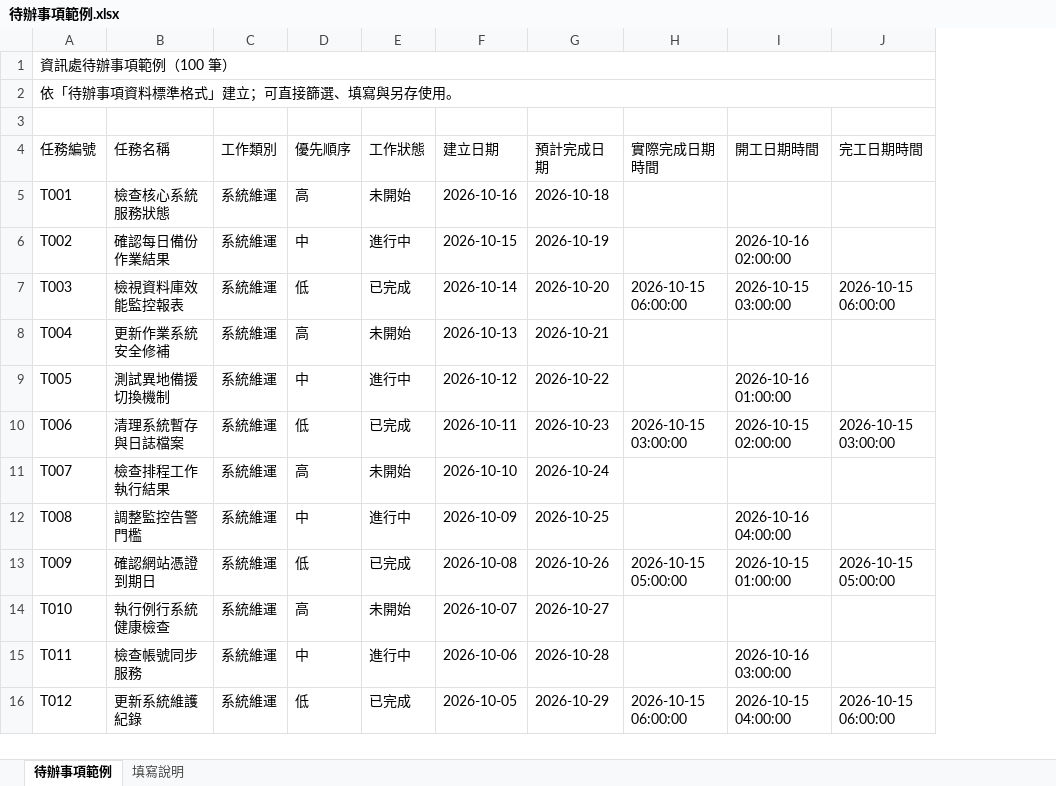
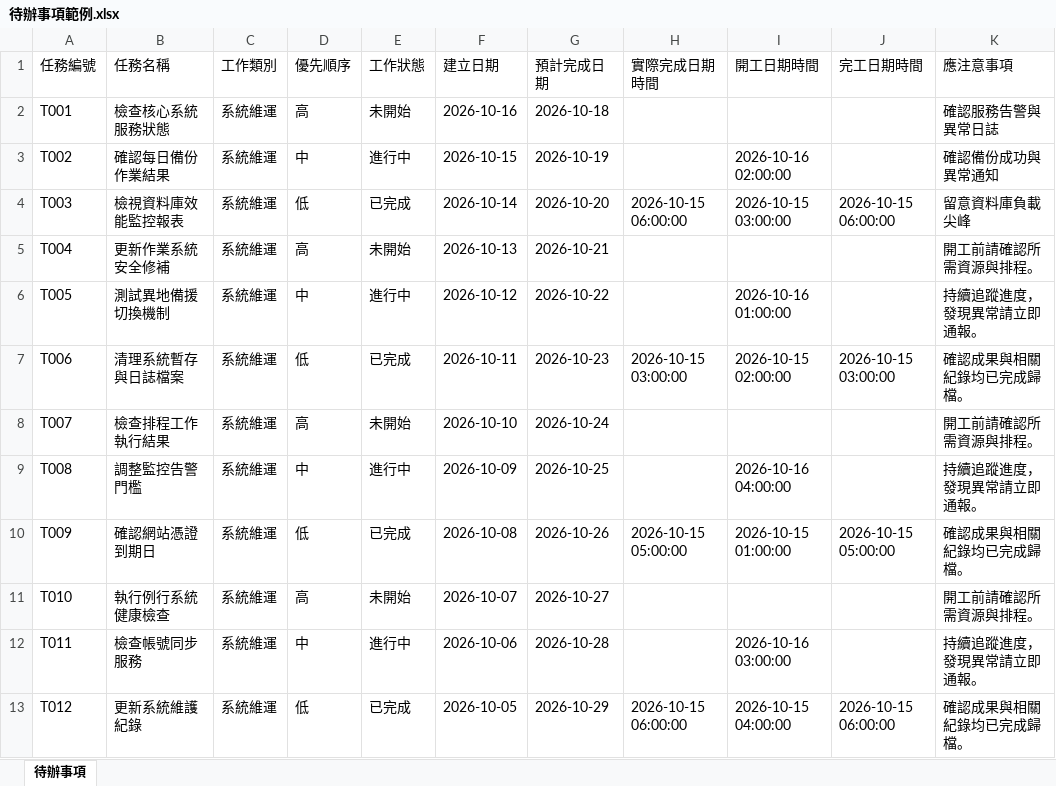
Before and after one commit to beartolove/ai_solution, an Excel workbook: todo_demo/待辦事項範例.xlsx, sheet 待辦事項, drawn as a sheet; only a part is shown; values as stored, in another font and other column widths than the file's, no cell formats; conditional formats and table styles not drawn; removed rows and columns are numbered as before the commit, all else as after; the diff names each change by its address in the sheet, - before the commit and + after, or states it on an @@ line.

```diff
--- a/todo_demo/待辦事項範例.xlsx (sheet 待辦事項)
+++ b/todo_demo/待辦事項範例.xlsx (sheet 待辦事項)
-sheet tab: 待辦事項範例
+sheet tab: 待辦事項
-sheet tab: 填寫說明
+column K (應注意事項), rows 2-13: 確認服務告警與異常日誌 | 確認備份成功與異常通知 | 留意資料庫負載尖峰 | 開工前請確認所需資源與排程。 | 持續追蹤進度，發現異常請立即通報。 | 確認成果與相關紀錄均已完成歸檔。 | 開工前請確認所需資源與排程。 | 持續追蹤進度，發現異常請立即通報。 | 確認成果與相關紀錄均已完成歸檔。 | 開工前請確認所需資源與排程。 | 持續追蹤進度，發現異常請立即通報。 | 確認成果與相關紀錄均已完成歸檔。
-row 1: 資訊處待辦事項範例（100 筆）
-row 2: 依「待辦事項資料標準格式」建立；可直接篩選、填寫與另存使用。
-row 3: (empty)
```
Also changed, not shown: cell formats.
